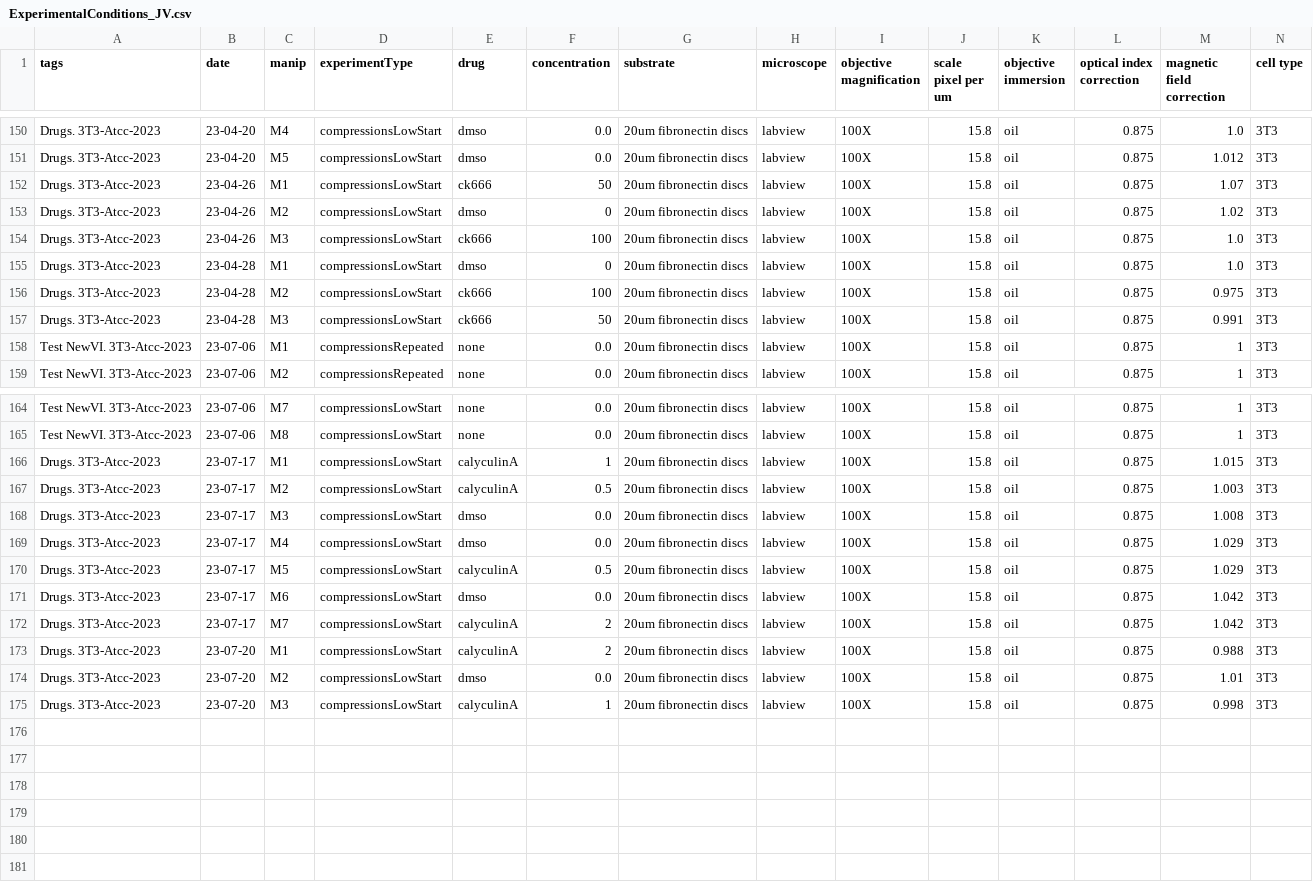
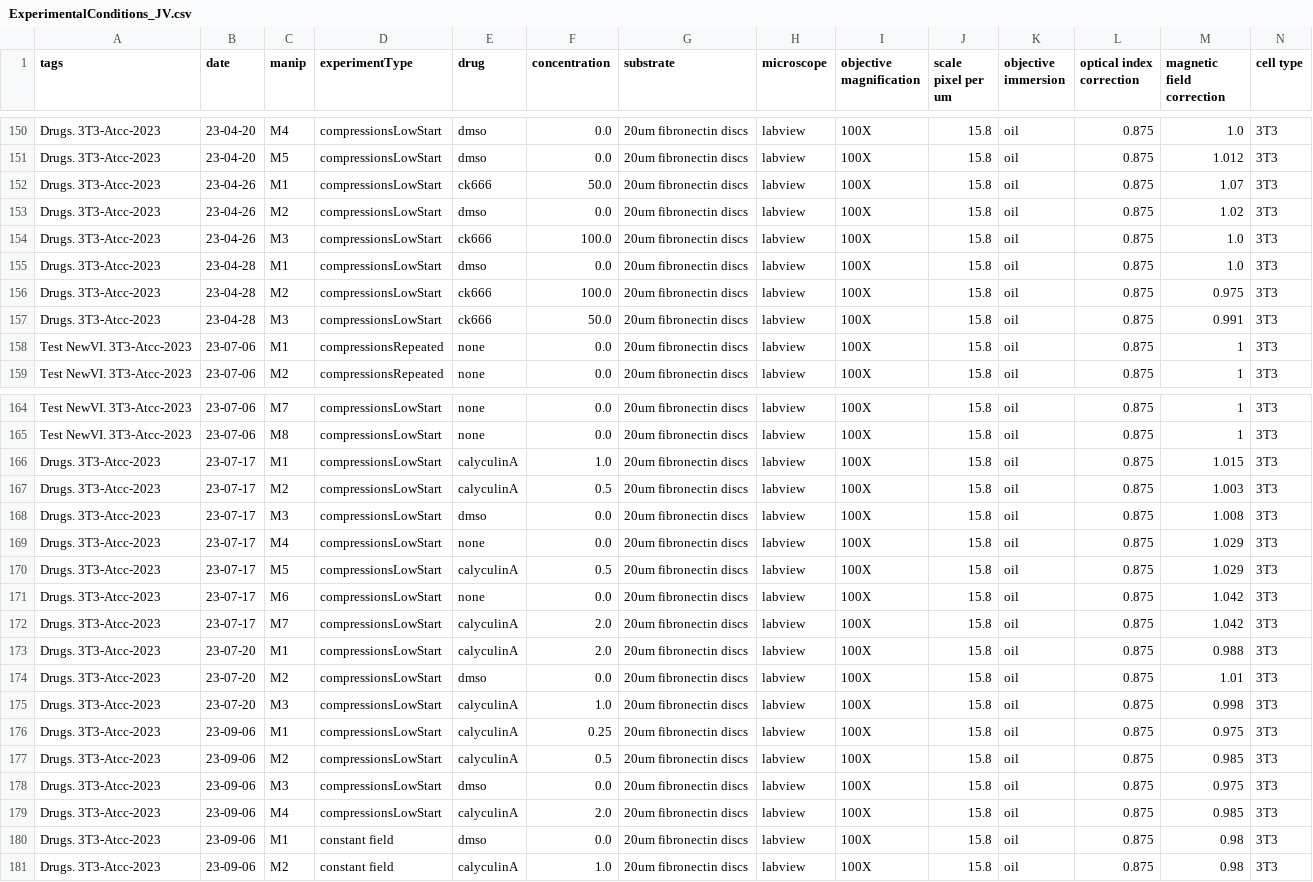
Before and after one commit to jvermeil-biophys/CortExplore, a CSV file: Data_Experimental_JV/ExperimentalConditions_JV.csv, drawn as a sheet; only a part is shown, gaps mark what is left out; rows hold the shown columns only; the diff names each change by its address in the sheet, - before the commit and + after, or states it on an @@ line.

```diff
--- a/Data_Experimental_JV/ExperimentalConditions_JV.csv
+++ b/Data_Experimental_JV/ExperimentalConditions_JV.csv
-F152 (concentration): 50
+F152 (concentration): 50.0
-F153 (concentration): 0
+F153 (concentration): 0.0
-F154 (concentration): 100
+F154 (concentration): 100.0
-F155 (concentration): 0
+F155 (concentration): 0.0
-F156 (concentration): 100
+F156 (concentration): 100.0
-F157 (concentration): 50
+F157 (concentration): 50.0
-F166 (concentration): 1
+F166 (concentration): 1.0
-E169 (drug): dmso
+E169 (drug): none
-E171 (drug): dmso
+E171 (drug): none
-F172:F173 (concentration): 2
+F172:F173 (concentration): 2.0
-F175 (concentration): 1
+F175 (concentration): 1.0
+row 176: Drugs. 3T3-Atcc-2023 | 23-09-06 | M1 | compressionsLowStart | calyculinA | 0.25 | 20um fibronectin discs | labview | 100X | 15.8 | oil | 0.875 | 0.975 | 3T3
+row 177: Drugs. 3T3-Atcc-2023 | 23-09-06 | M2 | compressionsLowStart | calyculinA | 0.5 | 20um fibronectin discs | labview | 100X | 15.8 | oil | 0.875 | 0.985 | 3T3
+row 178: Drugs. 3T3-Atcc-2023 | 23-09-06 | M3 | compressionsLowStart | dmso | 0.0 | 20um fibronectin discs | labview | 100X | 15.8 | oil | 0.875 | 0.975 | 3T3
+row 179: Drugs. 3T3-Atcc-2023 | 23-09-06 | M4 | compressionsLowStart | calyculinA | 2.0 | 20um fibronectin discs | labview | 100X | 15.8 | oil | 0.875 | 0.985 | 3T3
+row 180: Drugs. 3T3-Atcc-2023 | 23-09-06 | M1 | constant field | dmso | 0.0 | 20um fibronectin discs | labview | 100X | 15.8 | oil | 0.875 | 0.98 | 3T3
+row 181: Drugs. 3T3-Atcc-2023 | 23-09-06 | M2 | constant field | calyculinA | 1.0 | 20um fibronectin discs | labview | 100X | 15.8 | oil | 0.875 | 0.98 | 3T3
```
Also changed, not shown: Data_Experimental_JV/JV only/ExperimentalConditions_JV.csv, 2 other files.
